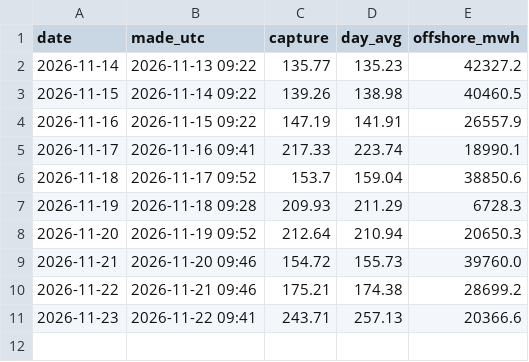
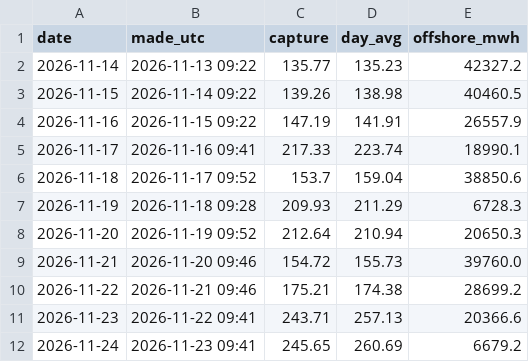
Before and after one commit to jacobazu/dk1-renewables-forecasting, a CSV file: forecasts/capture_live.csv, drawn as a sheet.

```diff
--- a/forecasts/capture_live.csv
+++ b/forecasts/capture_live.csv
@@ -11 +11,2 @@ date,made_utc,capture,day_avg,offshore_mwh
 2026-11-23,2026-11-22 09:41,243.71,257.13,20366.6
+2026-11-24,2026-11-23 09:41,245.65,260.69,6679.2
```
